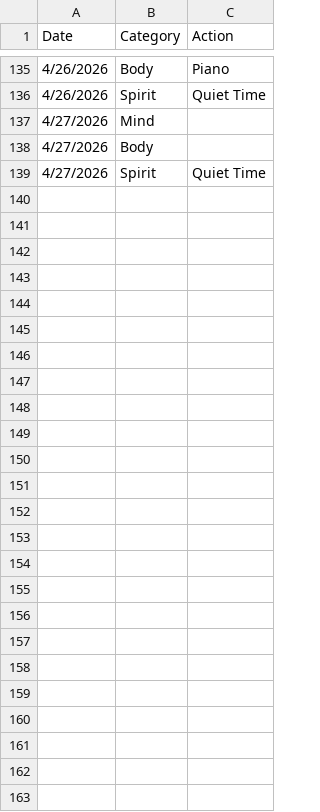
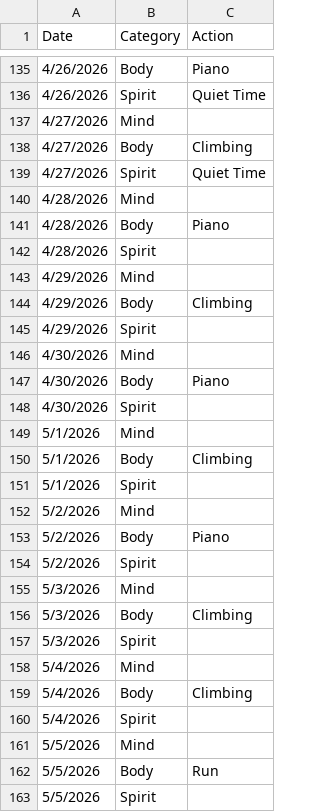
Before and after one commit to theOrangeBlur/What_Is_Emmet_Up_To, a CSV file: Discipline/log.csv, drawn as a sheet; only a part is shown, gaps mark what is left out.

```diff
--- a/Discipline/log.csv
+++ b/Discipline/log.csv
@@ -137,3 +137,27 @@ Date,Category,Action
 4/27/2026,Mind,
-4/27/2026,Body,
+4/27/2026,Body,Climbing
 4/27/2026,Spirit,Quiet Time
+4/28/2026,Mind,
+4/28/2026,Body,Piano
+4/28/2026,Spirit,
+4/29/2026,Mind,
+4/29/2026,Body,Climbing
+4/29/2026,Spirit,
+4/30/2026,Mind,
+4/30/2026,Body,Piano
+4/30/2026,Spirit,
+5/1/2026,Mind,
+5/1/2026,Body,Climbing
+5/1/2026,Spirit,
+5/2/2026,Mind,
+5/2/2026,Body,Piano
+5/2/2026,Spirit,
+5/3/2026,Mind,
+5/3/2026,Body,Climbing
+5/3/2026,Spirit,
+5/4/2026,Mind,
+5/4/2026,Body,Climbing
+5/4/2026,Spirit,
+5/5/2026,Mind,
+5/5/2026,Body,Run
+5/5/2026,Spirit,
```
